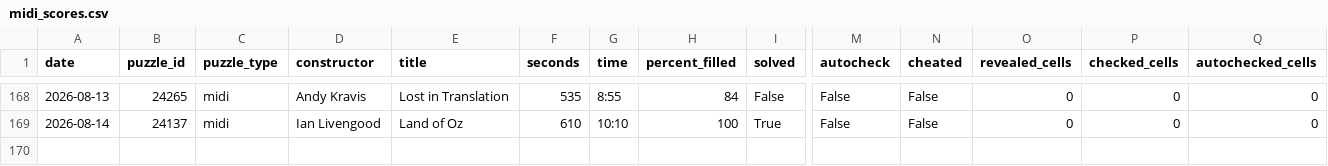
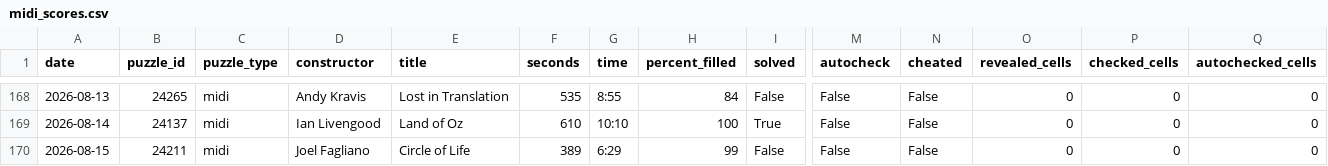
Before and after one commit to daanvdweijden/daanvdweijden.github.io, a CSV file: midi_scores.csv, drawn as a sheet; only a part is shown, gaps mark what is left out; rows hold the shown columns only; the diff names each change by its address in the sheet, - before the commit and + after, or states it on an @@ line.

```diff
--- a/midi_scores.csv
+++ b/midi_scores.csv
+row 170: 2026-08-15 | 24211 | midi | Joel Fagliano | Circle of Life | 389 | 6:29 | 99 | False | False | False | 0 | 0 | 0
```
Also changed, not shown: mini_scores.csv, 1 other file.
